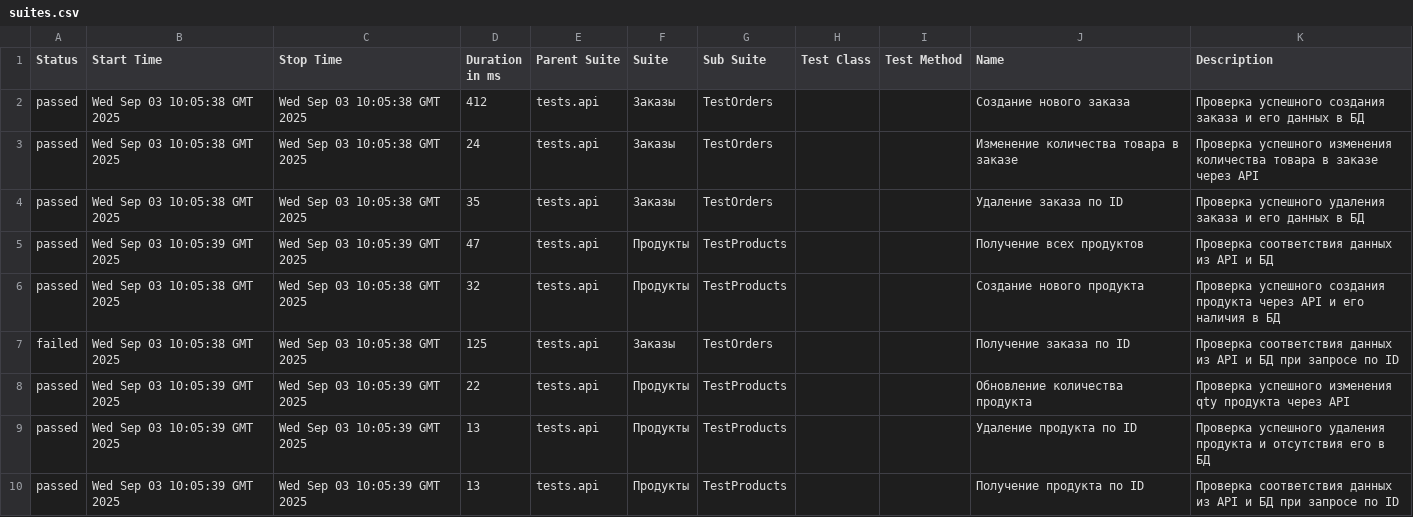
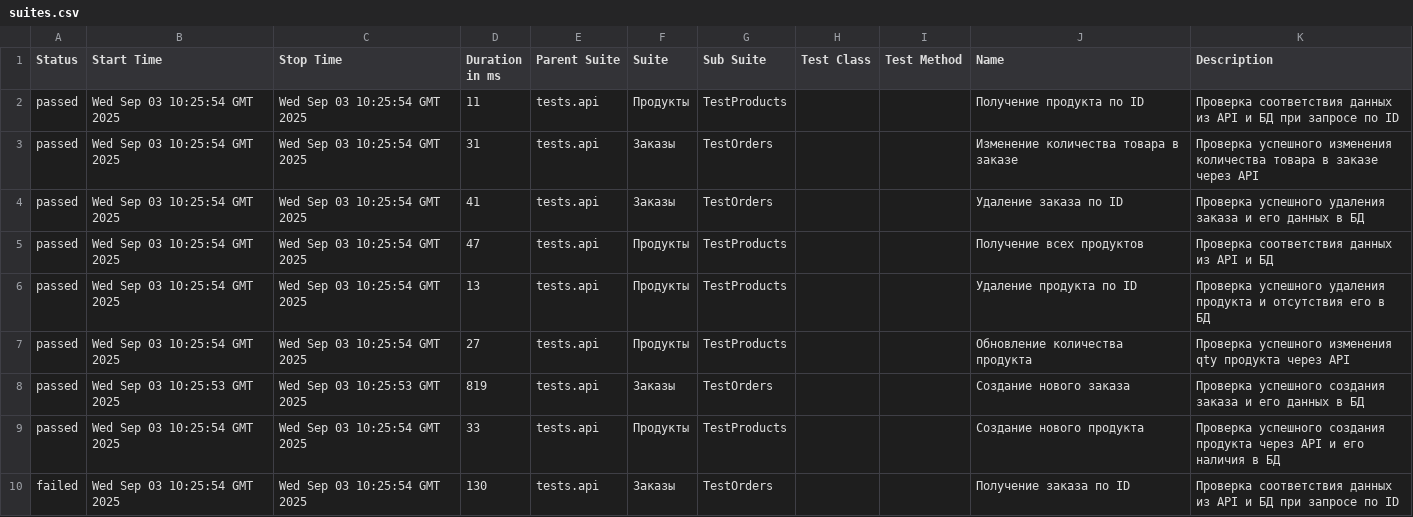
Before and after one commit to KAMKillJoy/MediaSoft_API_Test, a CSV file: data/suites.csv, drawn as a sheet.

```diff
--- a/data/suites.csv
+++ b/data/suites.csv
@@ -1,10 +1,10 @@
 "Status","Start Time","Stop Time","Duration in ms","Parent Suite","Suite","Sub Suite","Test Class","Test Method","Name","Description"
-"passed","Wed Sep 03 10:05:38 GMT 2025","Wed Sep 03 10:05:38 GMT 2025","412","tests.api","Заказы","TestOrders","","","Создание нового заказа","Проверка успешного создания заказа и его данных в БД"
-"passed","Wed Sep 03 10:05:38 GMT 2025","Wed Sep 03 10:05:38 GMT 2025","24","tests.api","Заказы","TestOrders","","","Изменение количества товара в заказе","Проверка успешного изменения количества товара в заказе через API"
-"passed","Wed Sep 03 10:05:38 GMT 2025","Wed Sep 03 10:05:38 GMT 2025","35","tests.api","Заказы","TestOrders","","","Удаление заказа по ID","Проверка успешного удаления заказа и его данных в БД"
-"passed","Wed Sep 03 10:05:39 GMT 2025","Wed Sep 03 10:05:39 GMT 2025","47","tests.api","Продукты","TestProducts","","","Получение всех продуктов","Проверка соответствия данных из API и БД"
-"passed","Wed Sep 03 10:05:38 GMT 2025","Wed Sep 03 10:05:38 GMT 2025","32","tests.api","Продукты","TestProducts","","","Создание нового продукта","Проверка успешного создания продукта через API и его наличия в БД"
-"failed","Wed Sep 03 10:05:38 GMT 2025","Wed Sep 03 10:05:38 GMT 2025","125","tests.api","Заказы","TestOrders","","","Получение заказа по ID","Проверка соответствия данных из API и БД при запросе по ID"
-"passed","Wed Sep 03 10:05:39 GMT 2025","Wed Sep 03 10:05:39 GMT 2025","22","tests.api","Продукты","TestProducts","","","Обновление количества продукта","Проверка успешного изменения qty продукта через API"
-"passed","Wed Sep 03 10:05:39 GMT 2025","Wed Sep 03 10:05:39 GMT 2025","13","tests.api","Продукты","TestProducts","","","Удаление продукта по ID","Проверка успешного удаления продукта и отсутствия его в БД"
-"passed","Wed Sep 03 10:05:39 GMT 2025","Wed Sep 03 10:05:39 GMT 2025","13","tests.api","Продукты","TestProducts","","","Получение продукта по ID","Проверка соответствия данных из API и БД при запросе по ID"
+"passed","Wed Sep 03 10:25:54 GMT 2025","Wed Sep 03 10:25:54 GMT 2025","11","tests.api","Продукты","TestProducts","","","Получение продукта по ID","Проверка соответствия данных из API и БД при запросе по ID"
+"passed","Wed Sep 03 10:25:54 GMT 2025","Wed Sep 03 10:25:54 GMT 2025","31","tests.api","Заказы","TestOrders","","","Изменение количества товара в заказе","Проверка успешного изменения количества товара в заказе через API"
+"passed","Wed Sep 03 10:25:54 GMT 2025","Wed Sep 03 10:25:54 GMT 2025","41","tests.api","Заказы","TestOrders","","","Удаление заказа по ID","Проверка успешного удаления заказа и его данных в БД"
+"passed","Wed Sep 03 10:25:54 GMT 2025","Wed Sep 03 10:25:54 GMT 2025","47","tests.api","Продукты","TestProducts","","","Получение всех продуктов","Проверка соответствия данных из API и БД"
+"passed","Wed Sep 03 10:25:54 GMT 2025","Wed Sep 03 10:25:54 GMT 2025","13","tests.api","Продукты","TestProducts","","","Удаление продукта по ID","Проверка успешного удаления продукта и отсутствия его в БД"
+"passed","Wed Sep 03 10:25:54 GMT 2025","Wed Sep 03 10:25:54 GMT 2025","27","tests.api","Продукты","TestProducts","","","Обновление количества продукта","Проверка успешного изменения qty продукта через API"
+"passed","Wed Sep 03 10:25:53 GMT 2025","Wed Sep 03 10:25:53 GMT 2025","819","tests.api","Заказы","TestOrders","","","Создание нового заказа","Проверка успешного создания заказа и его данных в БД"
+"passed","Wed Sep 03 10:25:54 GMT 2025","Wed Sep 03 10:25:54 GMT 2025","33","tests.api","Продукты","TestProducts","","","Создание нового продукта","Проверка успешного создания продукта через API и его наличия в БД"
+"failed","Wed Sep 03 10:25:54 GMT 2025","Wed Sep 03 10:25:54 GMT 2025","130","tests.api","Заказы","TestOrders","","","Получение заказа по ID","Проверка соответствия данных из API и БД при запросе по ID"
```
Also changed, not shown: 43 other files.
